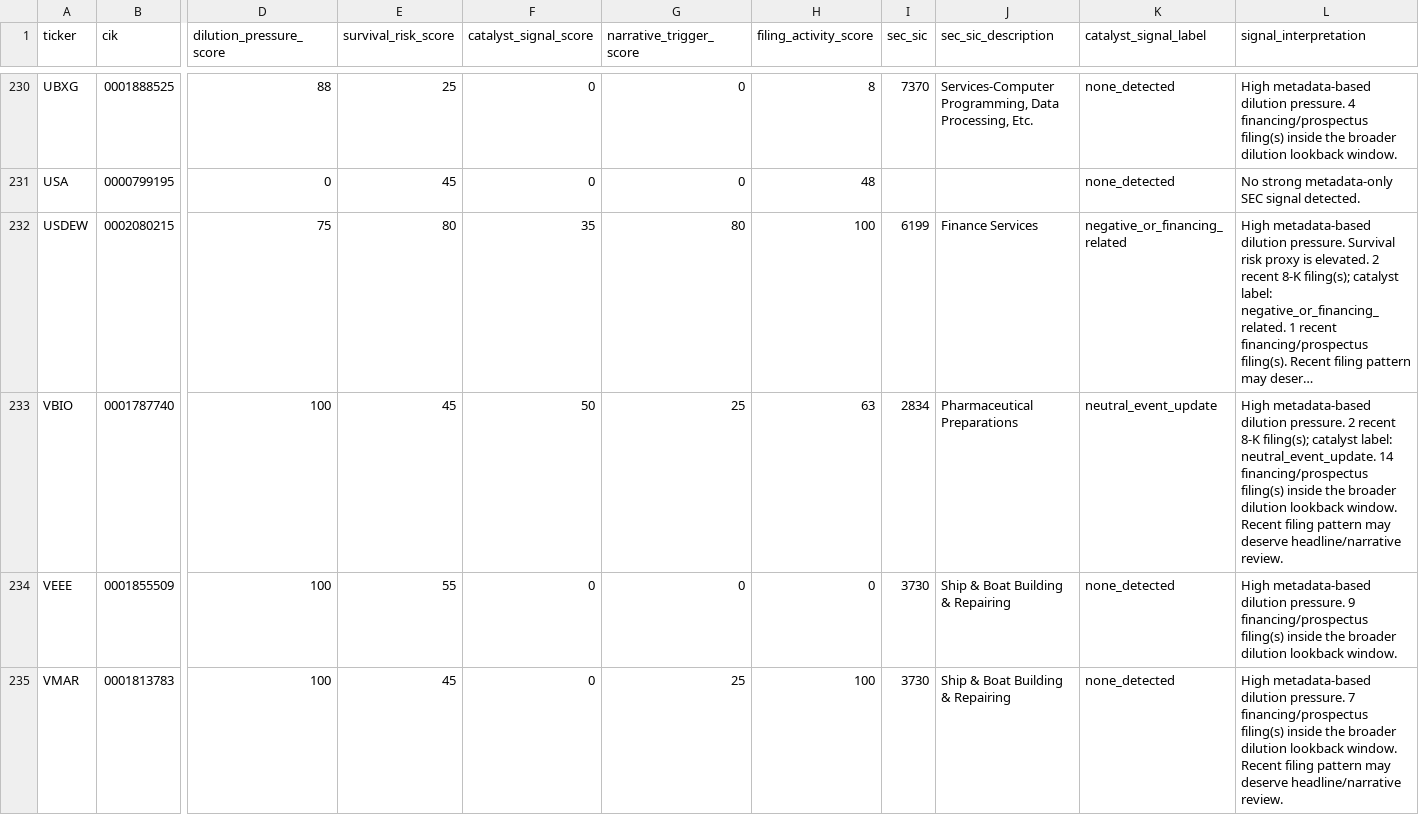
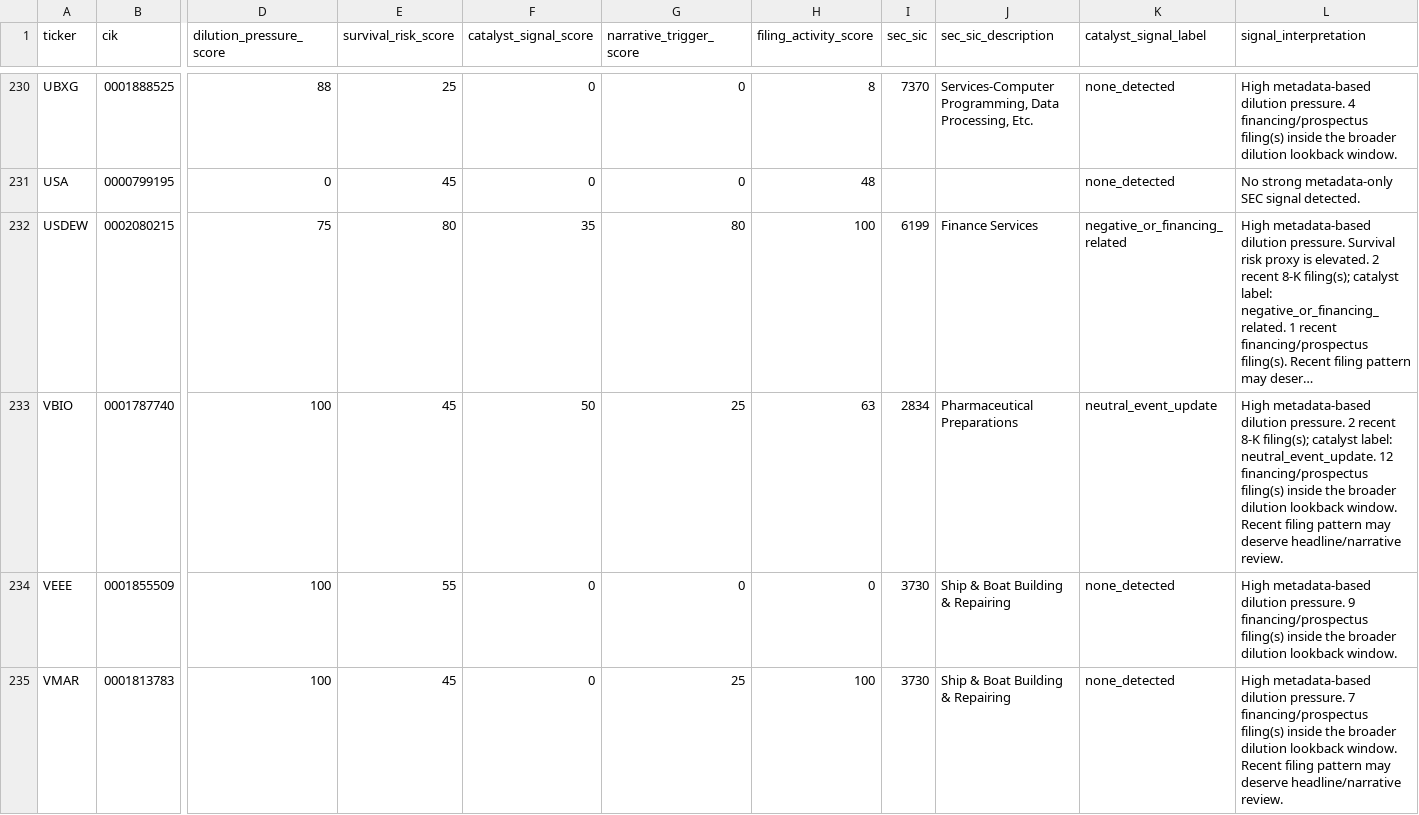
Before and after one commit to Kastnermj/mysterymachine, a CSV file: data/processed/sec_filing_signals.csv, drawn as a sheet; only a part is shown, gaps mark what is left out; long unchanged cells end in …; the diff names each change by its address in the sheet, - before the commit and + after, or states it on an @@ line.

```diff
--- a/data/processed/sec_filing_signals.csv
+++ b/data/processed/sec_filing_signals.csv
-L233 (signal_interpretation): …label: neutral_event_update. 14 financing/prospectus filing(s)…
+L233 (signal_interpretation): …label: neutral_event_update. 12 financing/prospectus filing(s)…
```
Also changed, not shown: data/processed/fundamentals_stub.csv, data/processed/price_history_features.csv, 9 other files.
